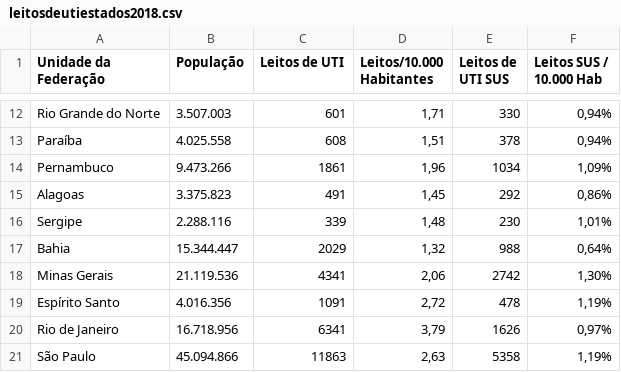
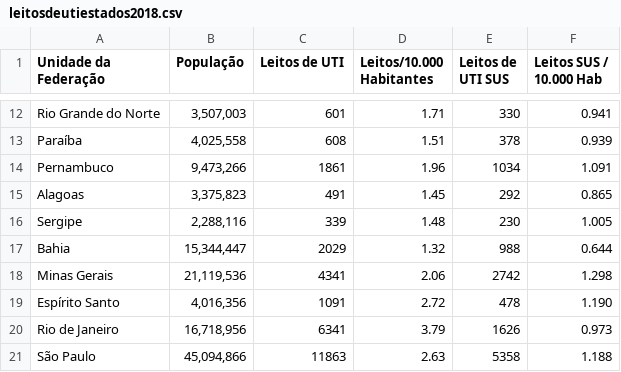
Before and after one commit to malhadasneto/bootcampAluraDS2021, a CSV file: leitosdeutiestados2018.csv, drawn as a sheet; only a part is shown, gaps mark what is left out; the diff covers the shown part only; the diff names each change by its address in the sheet, - before the commit and + after, or states it on an @@ line.

```diff
--- a/leitosdeutiestados2018.csv
+++ b/leitosdeutiestados2018.csv
-B12 (População): 3.507.003
+B12 (População): 3,507,003
-D12 (Leitos/10.000 Habitantes): 1,71
+D12 (Leitos/10.000 Habitantes): 1.71
-F12 (Leitos SUS / 10.000 Hab): 0,94%
+F12 (Leitos SUS / 10.000 Hab): 0.941
-B13 (População): 4.025.558
+B13 (População): 4,025,558
-D13 (Leitos/10.000 Habitantes): 1,51
+D13 (Leitos/10.000 Habitantes): 1.51
-F13 (Leitos SUS / 10.000 Hab): 0,94%
+F13 (Leitos SUS / 10.000 Hab): 0.939
-B14 (População): 9.473.266
+B14 (População): 9,473,266
-D14 (Leitos/10.000 Habitantes): 1,96
+D14 (Leitos/10.000 Habitantes): 1.96
-F14 (Leitos SUS / 10.000 Hab): 1,09%
+F14 (Leitos SUS / 10.000 Hab): 1.091
-B15 (População): 3.375.823
+B15 (População): 3,375,823
-D15 (Leitos/10.000 Habitantes): 1,45
+D15 (Leitos/10.000 Habitantes): 1.45
-F15 (Leitos SUS / 10.000 Hab): 0,86%
+F15 (Leitos SUS / 10.000 Hab): 0.865
-B16 (População): 2.288.116
+B16 (População): 2,288,116
-D16 (Leitos/10.000 Habitantes): 1,48
+D16 (Leitos/10.000 Habitantes): 1.48
-F16 (Leitos SUS / 10.000 Hab): 1,01%
+F16 (Leitos SUS / 10.000 Hab): 1.005
-B17 (População): 15.344.447
+B17 (População): 15,344,447
-D17 (Leitos/10.000 Habitantes): 1,32
+D17 (Leitos/10.000 Habitantes): 1.32
-F17 (Leitos SUS / 10.000 Hab): 0,64%
+F17 (Leitos SUS / 10.000 Hab): 0.644
-B18 (População): 21.119.536
+B18 (População): 21,119,536
-D18 (Leitos/10.000 Habitantes): 2,06
+D18 (Leitos/10.000 Habitantes): 2.06
-F18 (Leitos SUS / 10.000 Hab): 1,30%
+F18 (Leitos SUS / 10.000 Hab): 1.298
-B19 (População): 4.016.356
+B19 (População): 4,016,356
-D19 (Leitos/10.000 Habitantes): 2,72
+D19 (Leitos/10.000 Habitantes): 2.72
-F19 (Leitos SUS / 10.000 Hab): 1,19%
+F19 (Leitos SUS / 10.000 Hab): 1.190
-B20 (População): 16.718.956
+B20 (População): 16,718,956
-D20 (Leitos/10.000 Habitantes): 3,79
+D20 (Leitos/10.000 Habitantes): 3.79
-F20 (Leitos SUS / 10.000 Hab): 0,97%
+F20 (Leitos SUS / 10.000 Hab): 0.973
-B21 (População): 45.094.866
+B21 (População): 45,094,866
-D21 (Leitos/10.000 Habitantes): 2,63
+D21 (Leitos/10.000 Habitantes): 2.63
-F21 (Leitos SUS / 10.000 Hab): 1,19%
+F21 (Leitos SUS / 10.000 Hab): 1.188
```
Also changed, not shown: 51 edited cells elsewhere in this file.
